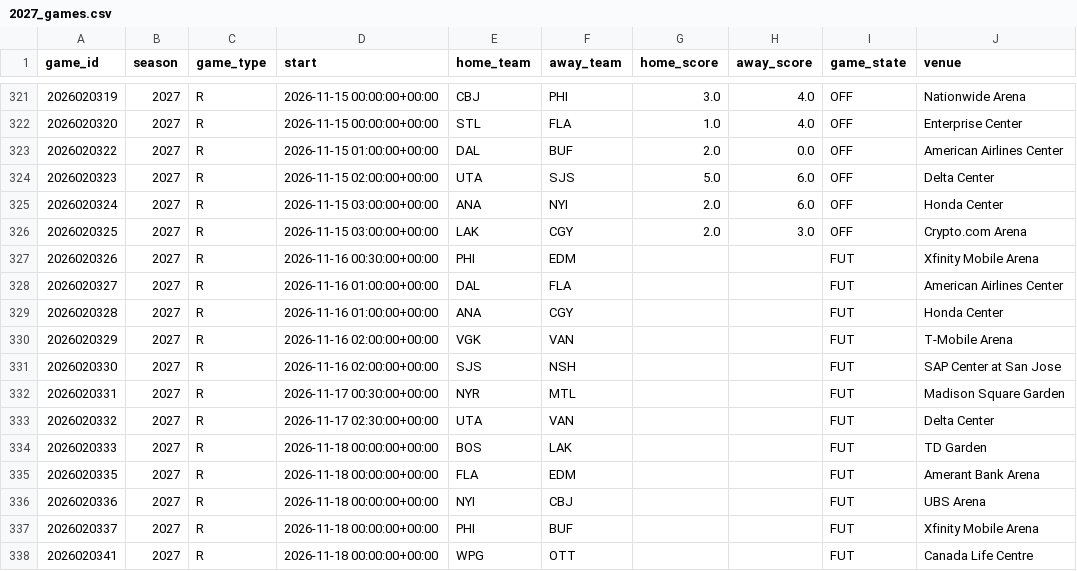
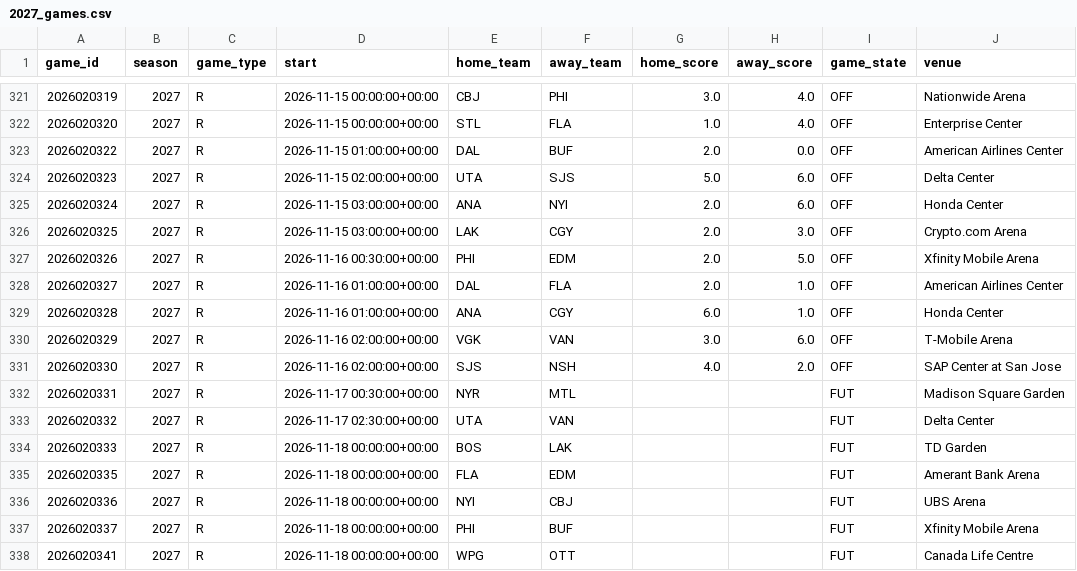
Before and after one commit to AramyJFerrent/AramyJFerrent, a CSV file: NHLScorePredictor/data/games/2027_games.csv, drawn as a sheet; only a part is shown, gaps mark what is left out.

```diff
--- a/NHLScorePredictor/data/games/2027_games.csv
+++ b/NHLScorePredictor/data/games/2027_games.csv
@@ -326,7 +326,7 @@ game_id,season,game_type,start,home_team,away_team,home_score,away_score,game_st
 2026020325,2027,R,2026-11-15 03:00:00+00:00,LAK,CGY,2.0,3.0,OFF,Crypto.com Arena
-2026020326,2027,R,2026-11-16 00:30:00+00:00,PHI,EDM,,,FUT,Xfinity Mobile Arena
-2026020327,2027,R,2026-11-16 01:00:00+00:00,DAL,FLA,,,FUT,American Airlines Center
-2026020328,2027,R,2026-11-16 01:00:00+00:00,ANA,CGY,,,FUT,Honda Center
-2026020329,2027,R,2026-11-16 02:00:00+00:00,VGK,VAN,,,FUT,T-Mobile Arena
-2026020330,2027,R,2026-11-16 02:00:00+00:00,SJS,NSH,,,FUT,SAP Center at San Jose
+2026020326,2027,R,2026-11-16 00:30:00+00:00,PHI,EDM,2.0,5.0,OFF,Xfinity Mobile Arena
+2026020327,2027,R,2026-11-16 01:00:00+00:00,DAL,FLA,2.0,1.0,OFF,American Airlines Center
+2026020328,2027,R,2026-11-16 01:00:00+00:00,ANA,CGY,6.0,1.0,OFF,Honda Center
+2026020329,2027,R,2026-11-16 02:00:00+00:00,VGK,VAN,3.0,6.0,OFF,T-Mobile Arena
+2026020330,2027,R,2026-11-16 02:00:00+00:00,SJS,NSH,4.0,2.0,OFF,SAP Center at San Jose
 2026020331,2027,R,2026-11-17 00:30:00+00:00,NYR,MTL,,,FUT,Madison Square Garden
```
Also changed, not shown: NHLScorePredictor/data/games/2027_goalies.csv, NHLScorePredictor/data/games/2027_skaters.csv, 7 other files.
